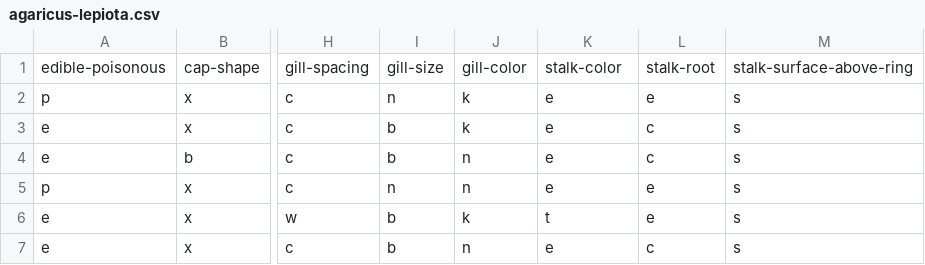
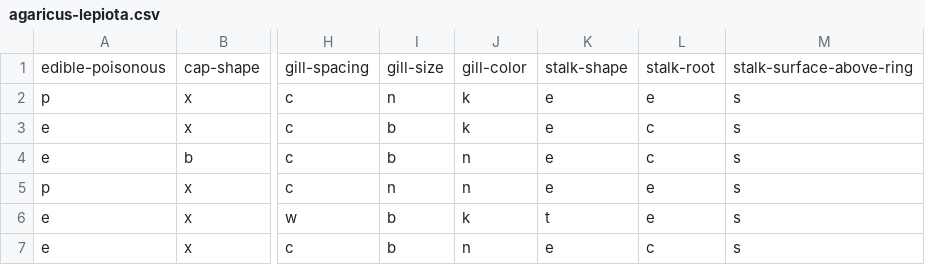
Before and after one commit to TaylorDIsom/MLHW, a CSV file: Mush/agaricus-lepiota.csv, drawn as a sheet; only a part is shown, gaps mark what is left out; the diff names each change by its address in the sheet, - before the commit and + after, or states it on an @@ line.

```diff
--- a/Mush/agaricus-lepiota.csv
+++ b/Mush/agaricus-lepiota.csv
-K1: stalk-color
+K1: stalk-shape
```
Also changed, not shown: 3 other files.
